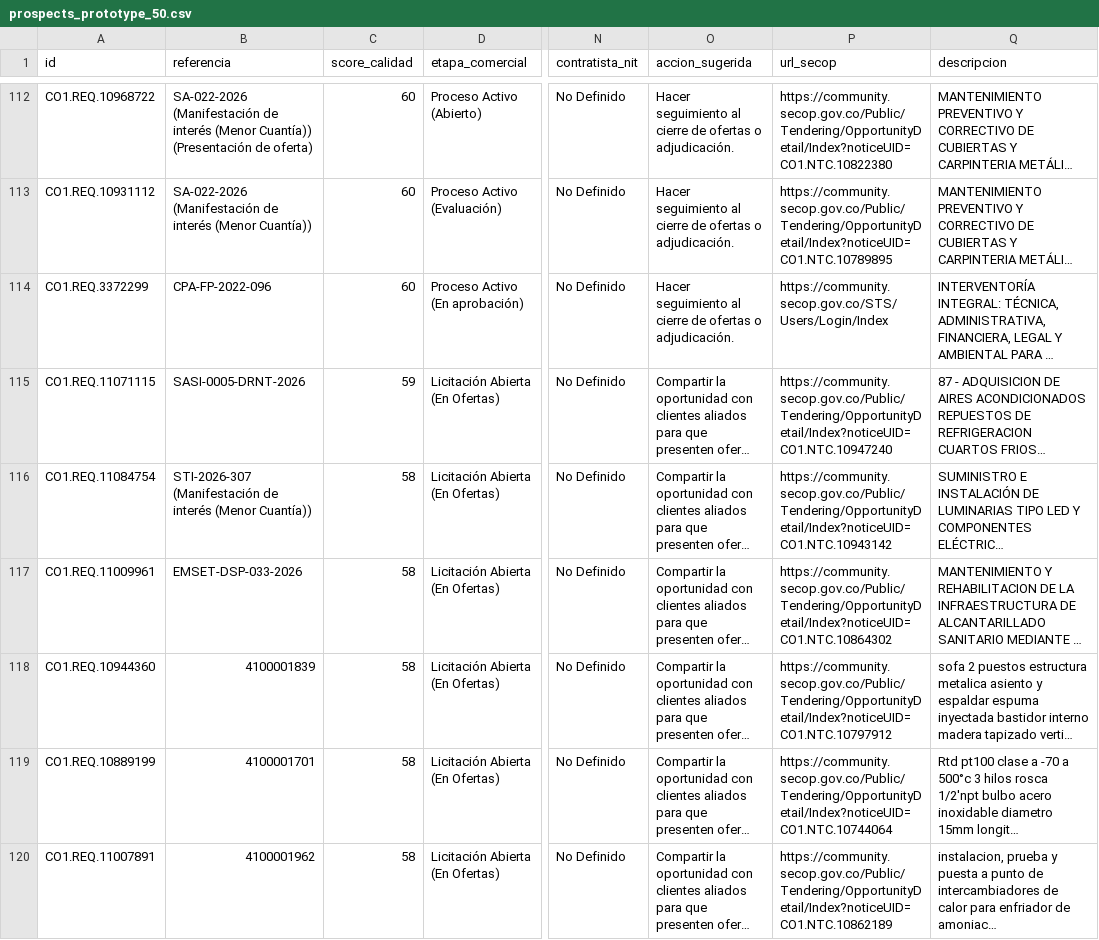
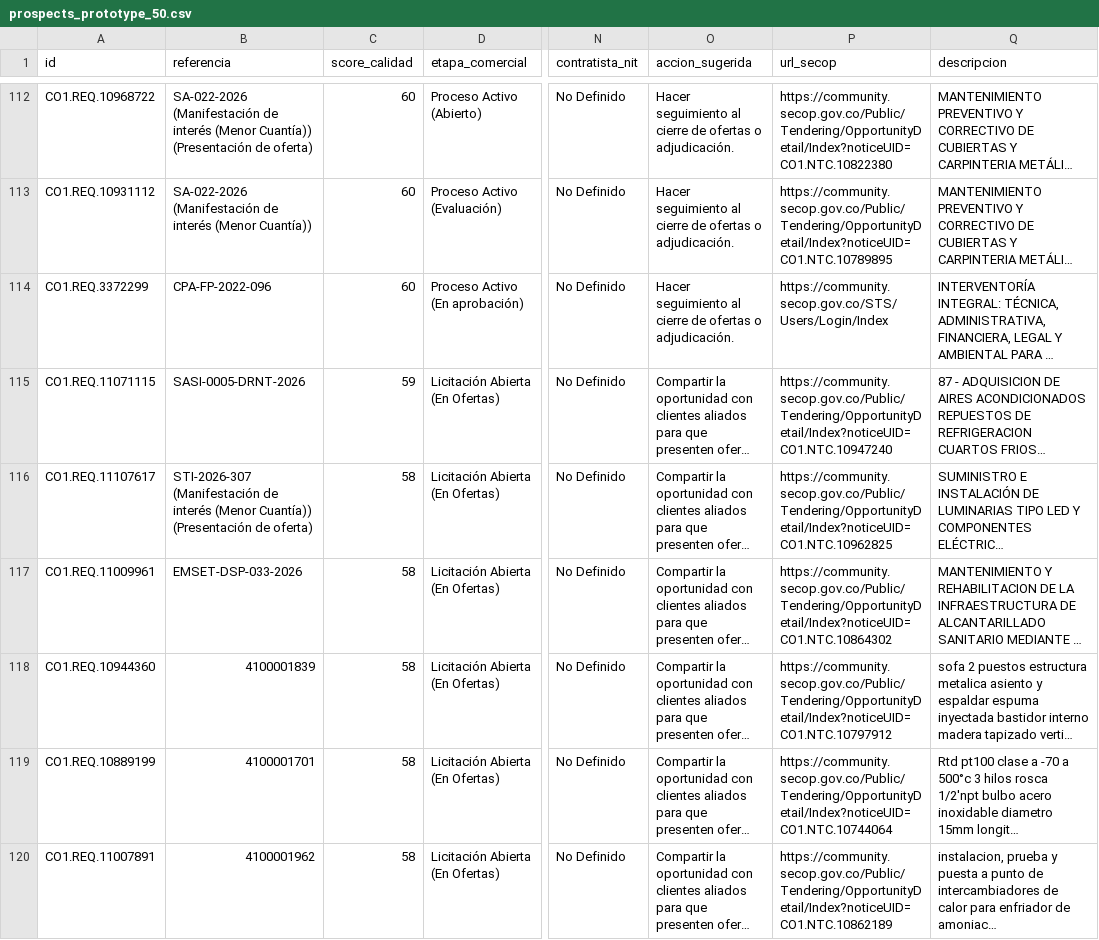
Before and after one commit to andres-solanor/secop-opportunities-engine, a CSV file: data/prospects_prototype_50.csv, drawn as a sheet; only a part is shown, gaps mark what is left out; long unchanged cells end in …; the diff covers the shown part only; the diff names each change by its address in the sheet, - before the commit and + after, or states it on an @@ line.

```diff
--- a/data/prospects_prototype_50.csv
+++ b/data/prospects_prototype_50.csv
-A116 (id): CO1.REQ.11084754
+A116 (id): CO1.REQ.11107617
-B116 (referencia): …(Menor Cuantía))
+B116 (referencia): …(Menor Cuantía)) (Presentación de oferta)
-P116 (url_secop): https://community.secop.gov.co/Public/Tendering/OpportunityDetail/Index?noticeUID=CO1.NTC.10943142
+P116 (url_secop): https://community.secop.gov.co/Public/Tendering/OpportunityDetail/Index?noticeUID=CO1.NTC.10962825
```
Also changed, not shown: 4 added rows, 4 removed rows and 45 edited cells elsewhere in this file, 5 other files.
